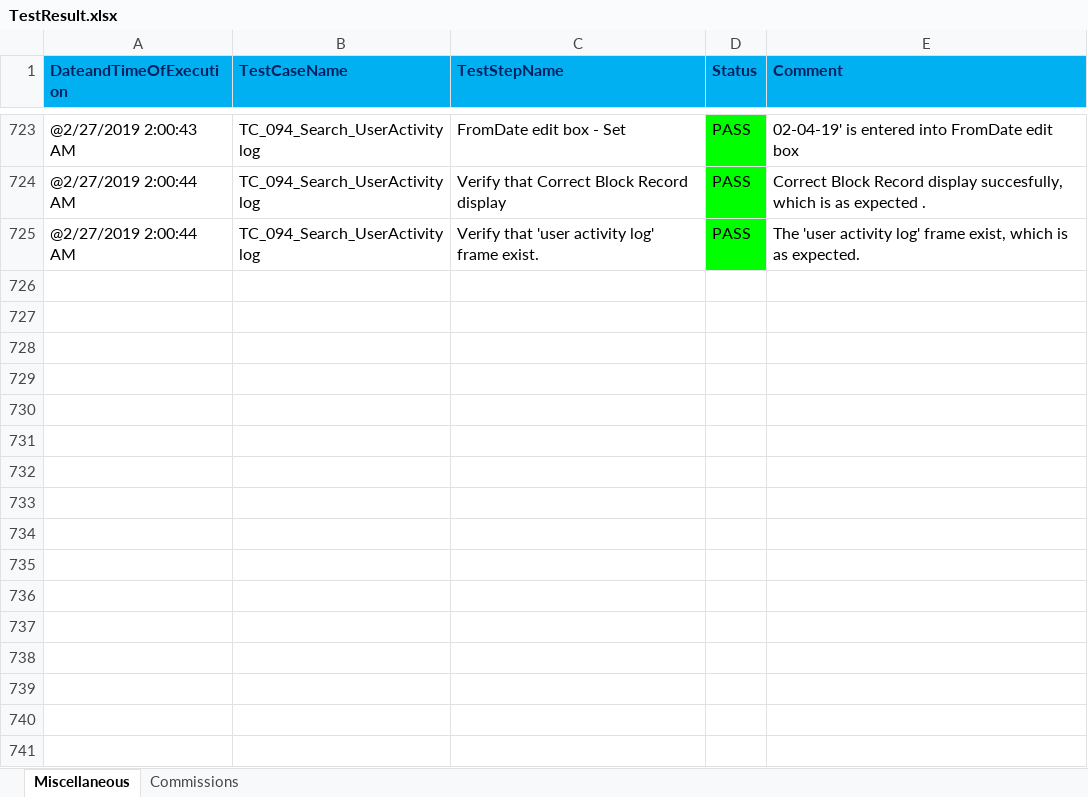
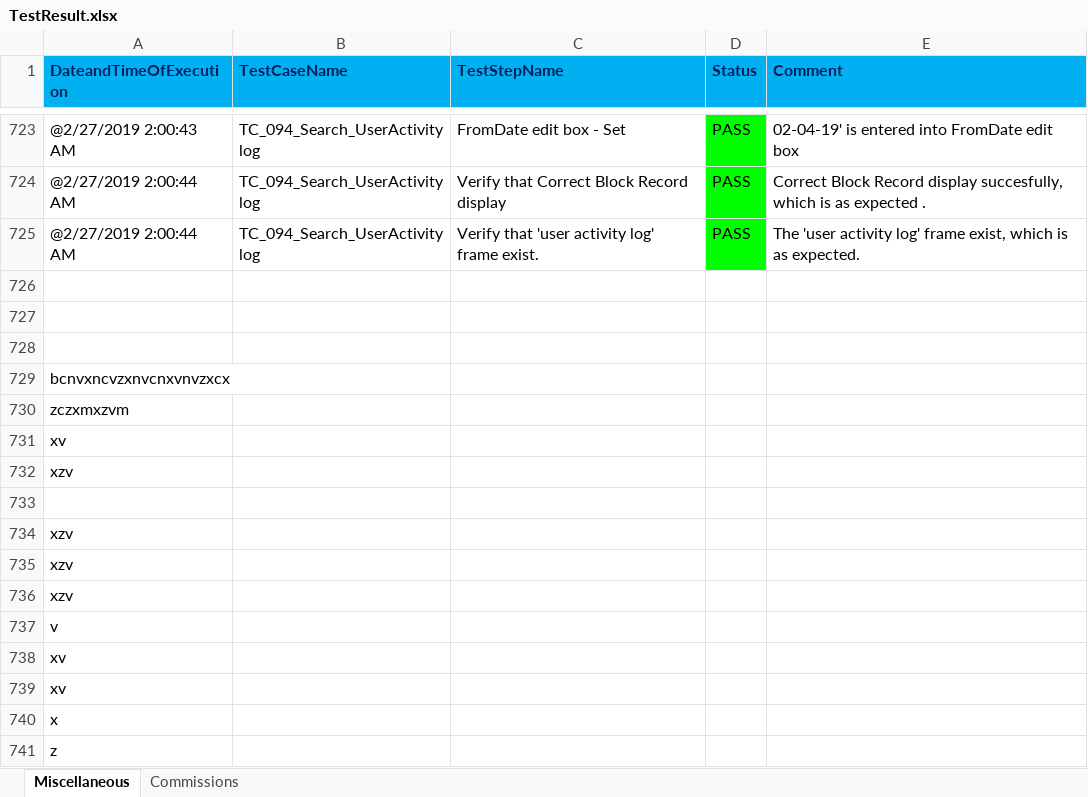
Before and after one commit to Anil3339/Test_Demo, an Excel workbook: Full Execution Results/TestResult.xlsx, sheet Miscellaneous, drawn as a sheet; only a part is shown, gaps mark what is left out; values as stored, in another font and other column widths than the file's, no borders; the diff names each change by its address in the sheet, - before the commit and + after, or states it on an @@ line.

Commit message:
Anil

```diff
--- a/Full Execution Results/TestResult.xlsx (sheet Miscellaneous)
+++ b/Full Execution Results/TestResult.xlsx (sheet Miscellaneous)
+row 726: (empty)
+row 727: (empty)
+row 728: (empty)
+row 729: bcnvxncvzxnvcnxvnvzxcx
+row 730: zczxmxzvm
+row 731: xv
+row 732: xzv
+row 733: (empty)
+row 734: xzv
+row 735: xzv
+row 736: xzv
+row 737: v
+row 738: xv
+row 739: xv
+row 740: x
+row 741: z
```
